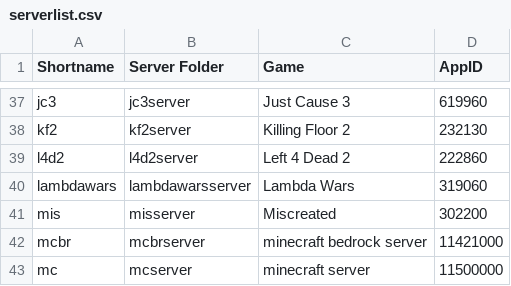
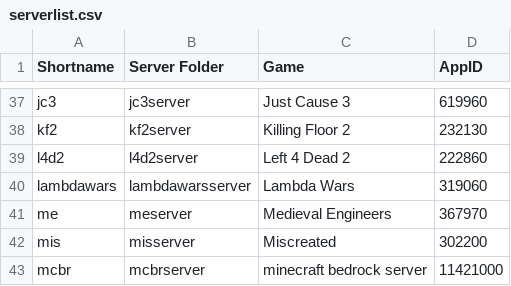
Before and after one commit to Robomikel/Steam-Server-Manager, a CSV file: data/serverlist.csv, drawn as a sheet; only a part is shown, gaps mark what is left out; the shorter side is filled out with more unchanged rows.

Commit message:
added Medieval Engineers

```diff
--- a/data/serverlist.csv
+++ b/data/serverlist.csv
@@ -40,2 +40,3 @@ l4d2,l4d2server,Left 4 Dead 2,222860,
 lambdawars,lambdawarsserver,Lambda Wars,319060,
+me,meserver,Medieval Engineers,367970,
 mis,misserver,Miscreated,302200,
```
Also changed, not shown: 3 other files.
